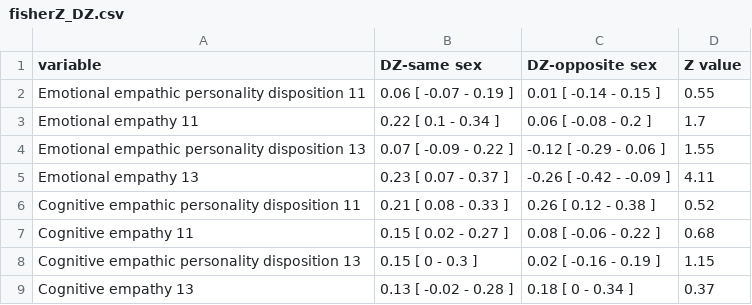
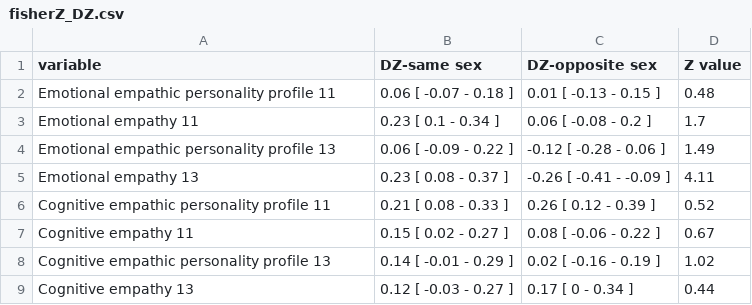
Before and after one commit to LiorAbramson/Empathy-and-Personality-in-Adolecence, a CSV file: OSF/fisherZ_DZ.csv, drawn as a sheet.

Commit message:
entered non-self-report data files; edited the non-self-reports analysis script

```diff
--- a/OSF/fisherZ_DZ.csv
+++ b/OSF/fisherZ_DZ.csv
@@ -1,9 +1,9 @@
 "variable","DZ-same sex","DZ-opposite sex","Z value"
-"Emotional empathic personality disposition 11","0.06 [ -0.07 - 0.19 ]","0.01 [ -0.14 - 0.15 ]","0.55"
-"Emotional empathy 11","0.22 [ 0.1 - 0.34 ]","0.06 [ -0.08 - 0.2 ]","1.7"
-"Emotional empathic personality disposition 13","0.07 [ -0.09 - 0.22 ]","-0.12 [ -0.29 - 0.06 ]","1.55"
-"Emotional empathy 13","0.23 [ 0.07 - 0.37 ]","-0.26 [ -0.42 - -0.09 ]","4.11"
-"Cognitive empathic personality disposition 11","0.21 [ 0.08 - 0.33 ]","0.26 [ 0.12 - 0.38 ]","0.52"
-"Cognitive empathy 11","0.15 [ 0.02 - 0.27 ]","0.08 [ -0.06 - 0.22 ]","0.68"
-"Cognitive empathic personality disposition 13","0.15 [ 0 - 0.3 ]","0.02 [ -0.16 - 0.19 ]","1.15"
-"Cognitive empathy 13","0.13 [ -0.02 - 0.28 ]","0.18 [ 0 - 0.34 ]","0.37"
+"Emotional empathic personality profile 11","0.06 [ -0.07 - 0.18 ]","0.01 [ -0.13 - 0.15 ]","0.48"
+"Emotional empathy 11","0.23 [ 0.1 - 0.34 ]","0.06 [ -0.08 - 0.2 ]","1.7"
+"Emotional empathic personality profile 13","0.06 [ -0.09 - 0.22 ]","-0.12 [ -0.28 - 0.06 ]","1.49"
+"Emotional empathy 13","0.23 [ 0.08 - 0.37 ]","-0.26 [ -0.41 - -0.09 ]","4.11"
+"Cognitive empathic personality profile 11","0.21 [ 0.08 - 0.33 ]","0.26 [ 0.12 - 0.39 ]","0.52"
+"Cognitive empathy 11","0.15 [ 0.02 - 0.27 ]","0.08 [ -0.06 - 0.22 ]","0.67"
+"Cognitive empathic personality profile 13","0.14 [ -0.01 - 0.29 ]","0.02 [ -0.16 - 0.19 ]","1.02"
+"Cognitive empathy 13","0.12 [ -0.03 - 0.27 ]","0.17 [ 0 - 0.34 ]","0.44"
```
Also changed, not shown: 11 other files.
